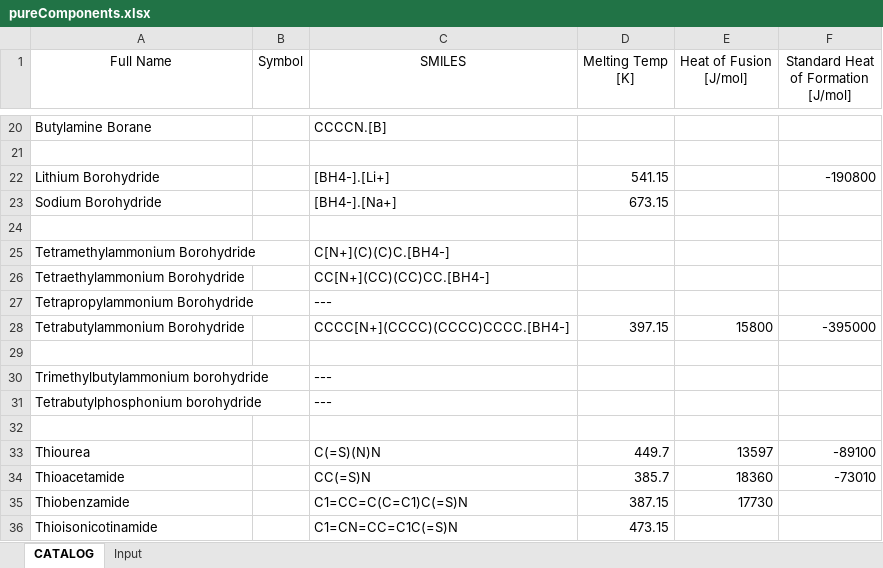
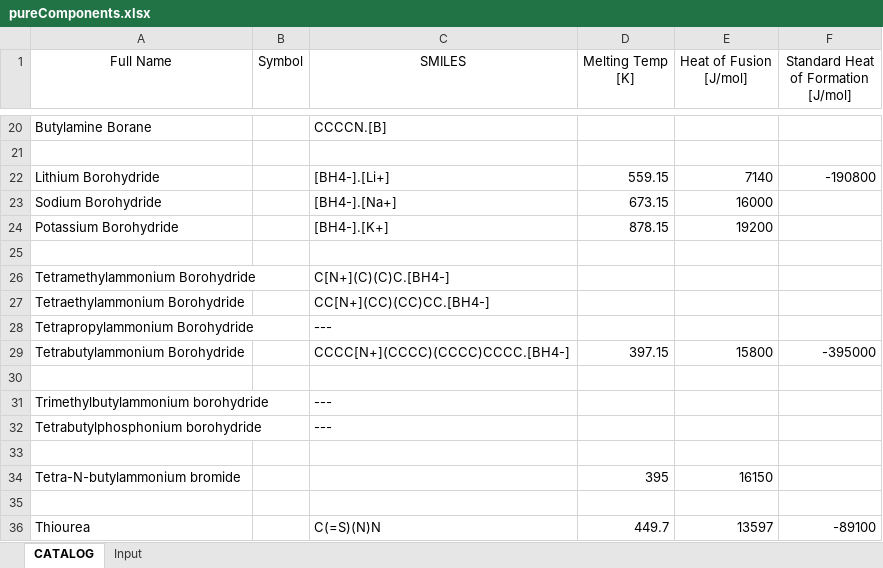
Before and after one commit to AlexGlotov117/chem-forge, an Excel workbook: data/input/pureComponents.xlsx, sheet CATALOG, drawn as a sheet; only a part is shown, gaps mark what is left out; the shorter side is filled out with more unchanged rows; values as stored, in another font and other column widths than the file's, no borders; the diff names each change by its address in the sheet, - before the commit and + after, or states it on an @@ line.

```diff
--- a/data/input/pureComponents.xlsx (sheet CATALOG)
+++ b/data/input/pureComponents.xlsx (sheet CATALOG)
-D22 (Melting Temp [K]): 541.15
+D22 (Melting Temp [K]): 559.15
-E22 (Heat of Fusion [J/mol]): (empty)
+E22 (Heat of Fusion [J/mol]): 7140
-E23 (Heat of Fusion [J/mol]): (empty)
+E23 (Heat of Fusion [J/mol]): 16000
+row 24: Potassium Borohydride |  | [BH4-].[K+] | 878.15 | 19200
+row 33: (empty)
+row 34: Tetra-N-butylammonium bromide |  |  | 395 | 16150
```
Also changed, not shown: 2 other files.
